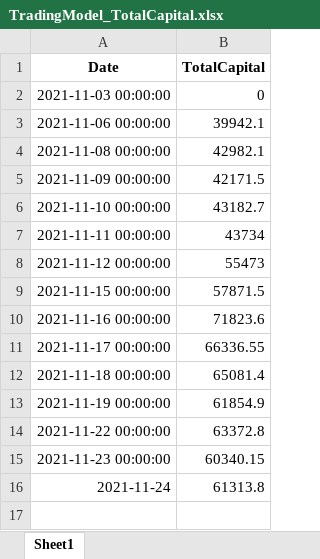
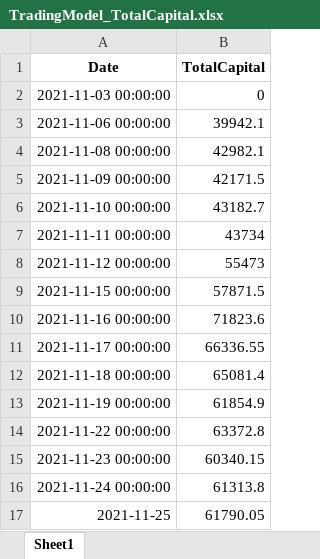
Before and after one commit to raywugithub/TradingModel, an Excel workbook: TradingModel_TotalCapital.xlsx, sheet Sheet1, drawn as a sheet; values as stored, in another font and other column widths than the file's, no borders; the diff names each change by its address in the sheet, - before the commit and + after, or states it on an @@ line.

Commit message:
2021/11/25 data updated

```diff
--- a/TradingModel_TotalCapital.xlsx (sheet Sheet1)
+++ b/TradingModel_TotalCapital.xlsx (sheet Sheet1)
-A16 (Date): 2021-11-24
+A16 (Date): 2021-11-24 00:00:00
+row 17: 2021-11-25 | 61790.05
```
Also changed, not shown: TradingModel_TotalEachProfitHistory.xlsx, TradingModel_TotalProfit.xlsx.
